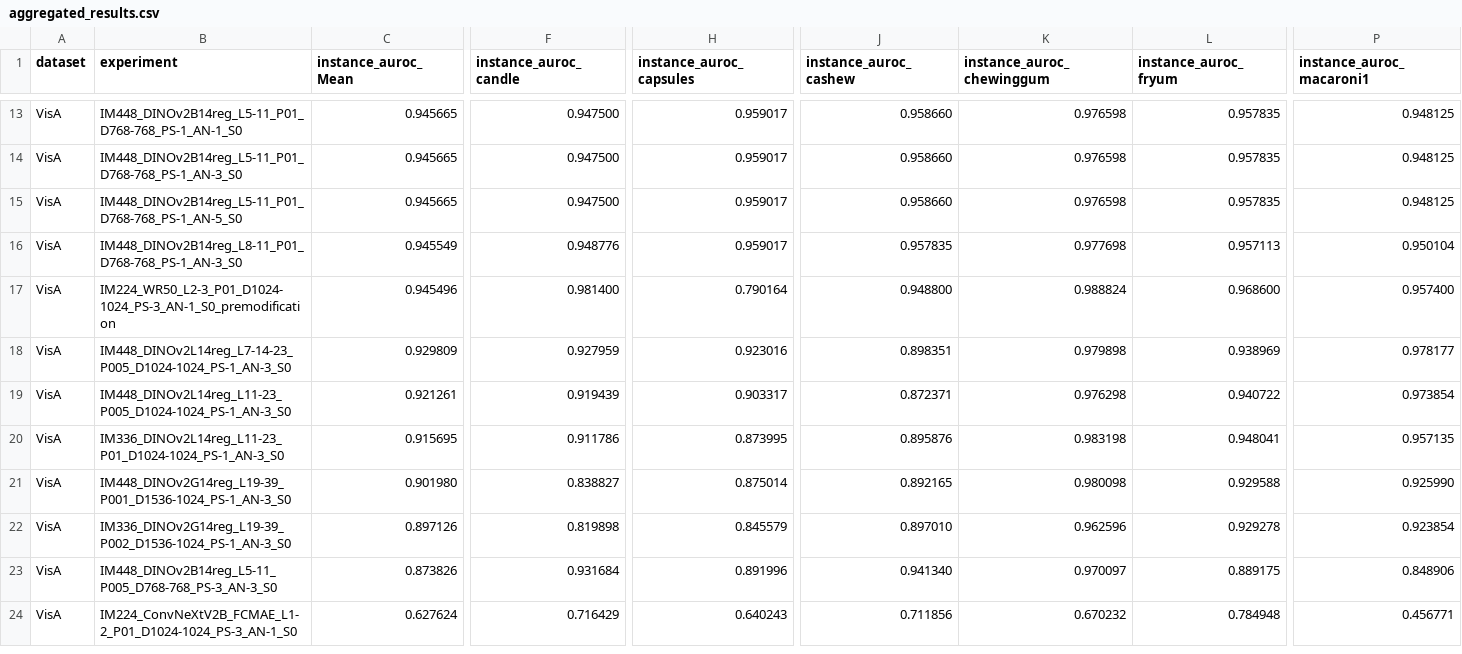
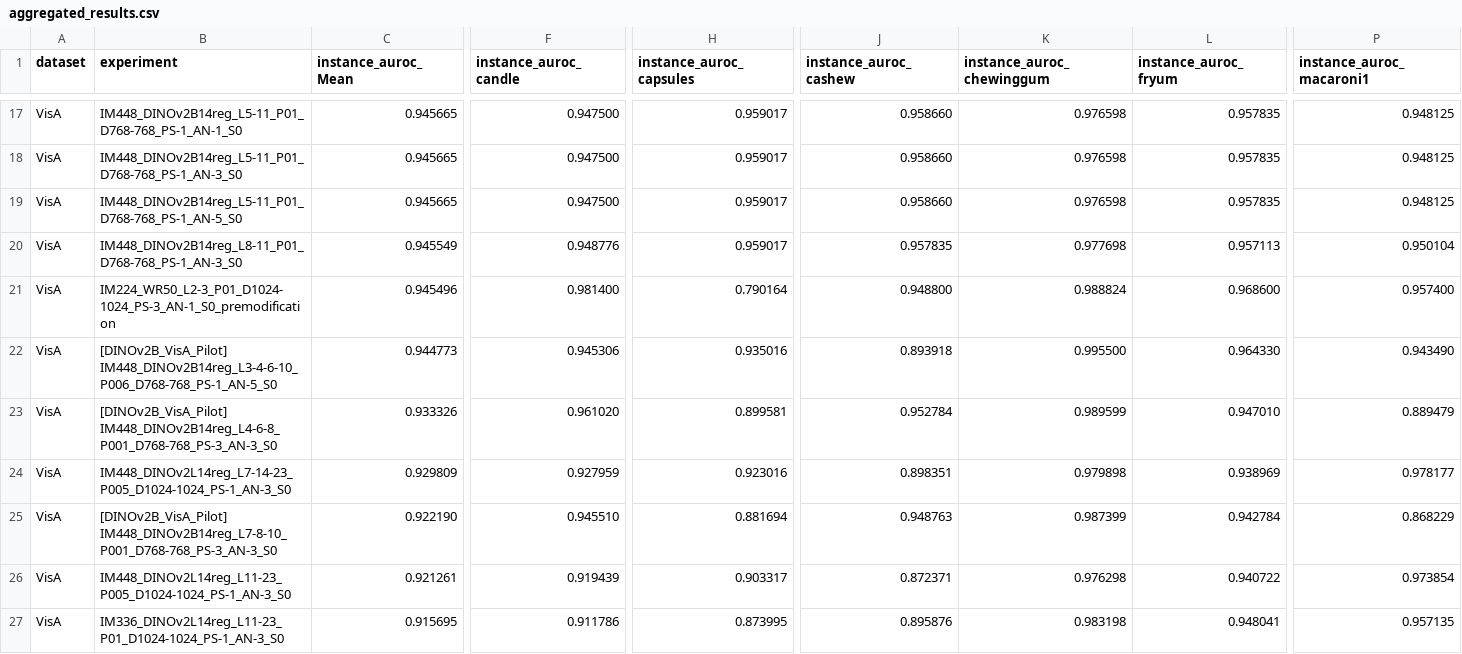
Before and after one commit to cctr02/Project-patchcore-inspection, a CSV file: results/aggregated_results.csv, drawn as a sheet; only a part is shown, gaps mark what is left out; the shorter side is filled out with more unchanged rows; rows hold the shown columns only; the diff covers the shown part only; the diff names each change by its address in the sheet, - before the commit and + after, or states it on an @@ line.

```diff
--- a/results/aggregated_results.csv
+++ b/results/aggregated_results.csv
+row 22: VisA | [DINOv2B_VisA_Pilot] IM448_DINOv2B14reg_L3-4-6-10_P006_D768-768_PS-1_AN-5_S0 | 0.944773 | 0.945306 | 0.935016 | 0.893918 | 0.995500 | 0.964330 | 0.943490
+row 23: VisA | [DINOv2B_VisA_Pilot] IM448_DINOv2B14reg_L4-6-8_P001_D768-768_PS-3_AN-3_S0 | 0.933326 | 0.961020 | 0.899581 | 0.952784 | 0.989599 | 0.947010 | 0.889479
+row 25: VisA | [DINOv2B_VisA_Pilot] IM448_DINOv2B14reg_L7-8-10_P001_D768-768_PS-3_AN-3_S0 | 0.922190 | 0.945510 | 0.881694 | 0.948763 | 0.987399 | 0.942784 | 0.868229
```
Also changed, not shown: 6 added rows elsewhere in this file, 32 other files.
